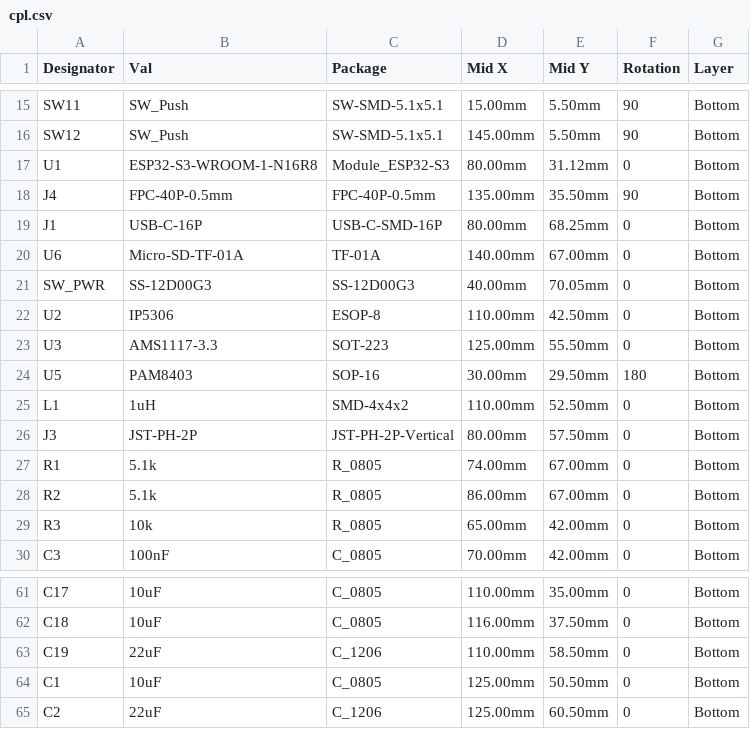
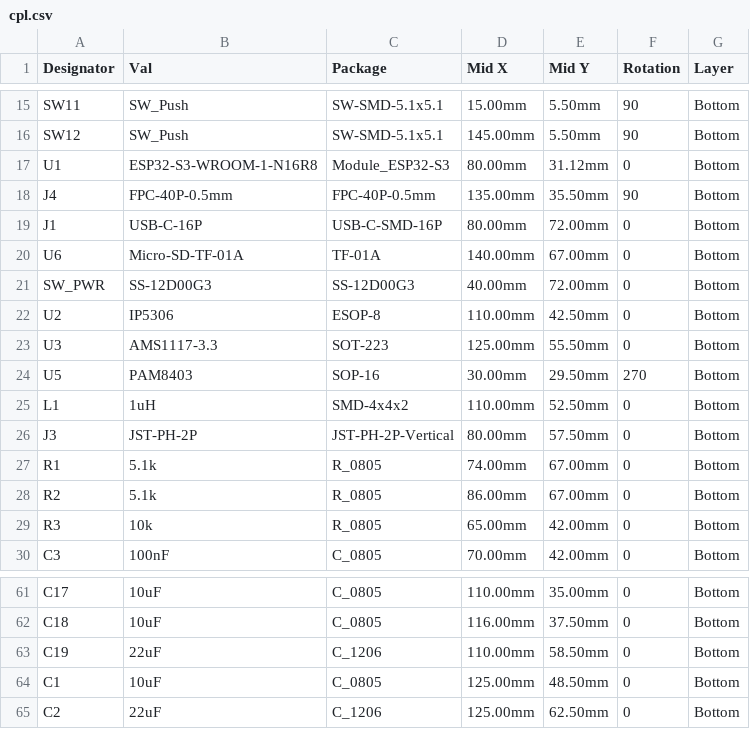
Before and after one commit to pjcau/esp32-emu-turbo, a CSV file: release_jlcpcb/cpl.csv, drawn as a sheet; only a part is shown, gaps mark what is left out.

```diff
--- a/release_jlcpcb/cpl.csv
+++ b/release_jlcpcb/cpl.csv
@@ -18,8 +18,8 @@ U1,ESP32-S3-WROOM-1-N16R8,Module_ESP32-S3,80.00mm,31.12mm,0,Bottom
 J4,FPC-40P-0.5mm,FPC-40P-0.5mm,135.00mm,35.50mm,90,Bottom
-J1,USB-C-16P,USB-C-SMD-16P,80.00mm,68.25mm,0,Bottom
+J1,USB-C-16P,USB-C-SMD-16P,80.00mm,72.00mm,0,Bottom
 U6,Micro-SD-TF-01A,TF-01A,140.00mm,67.00mm,0,Bottom
-SW_PWR,SS-12D00G3,SS-12D00G3,40.00mm,70.05mm,0,Bottom
+SW_PWR,SS-12D00G3,SS-12D00G3,40.00mm,72.00mm,0,Bottom
 U2,IP5306,ESOP-8,110.00mm,42.50mm,0,Bottom
 U3,AMS1117-3.3,SOT-223,125.00mm,55.50mm,0,Bottom
-U5,PAM8403,SOP-16,30.00mm,29.50mm,180,Bottom
+U5,PAM8403,SOP-16,30.00mm,29.50mm,270,Bottom
 L1,1uH,SMD-4x4x2,110.00mm,52.50mm,0,Bottom
@@ -63,3 +63,3 @@ C18,10uF,C_0805,116.00mm,37.50mm,0,Bottom
 C19,22uF,C_1206,110.00mm,58.50mm,0,Bottom
-C1,10uF,C_0805,125.00mm,50.50mm,0,Bottom
-C2,22uF,C_1206,125.00mm,60.50mm,0,Bottom
+C1,10uF,C_0805,125.00mm,48.50mm,0,Bottom
+C2,22uF,C_1206,125.00mm,62.50mm,0,Bottom
```
Also changed, not shown: hardware/kicad/jlcpcb/cpl.csv, 19 other files.
